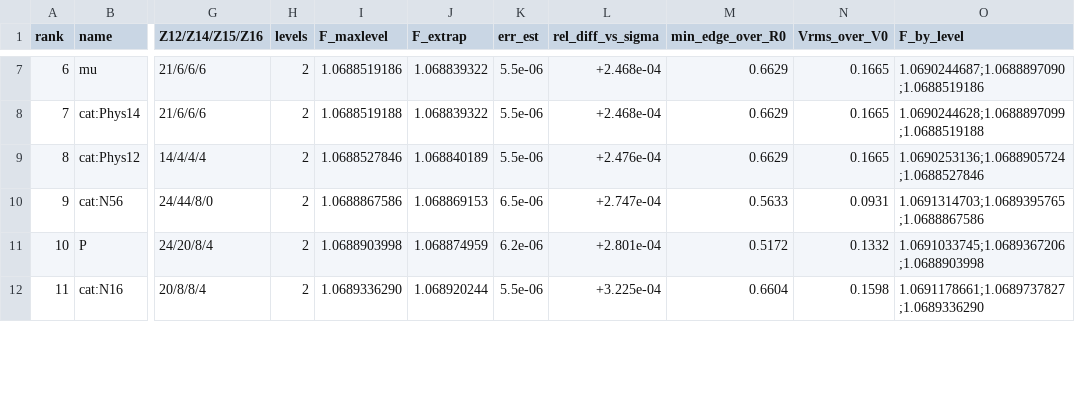
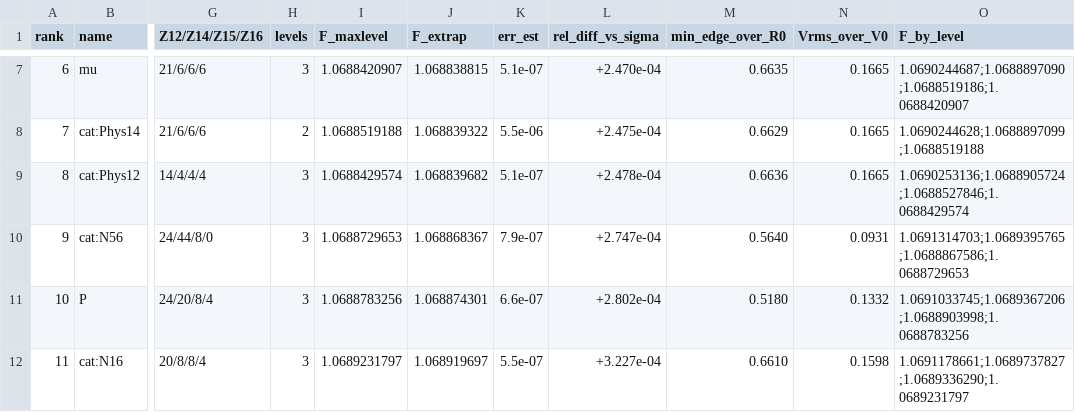
Before and after one commit to basedpolymer/chemistry-open-problems, a CSV file: problems/frank-kasper-dfm-screening/data/dfm_screen_boxrelaxed.csv, drawn as a sheet; only a part is shown, gaps mark what is left out; the diff covers the shown part only; the diff names each change by its address in the sheet, - before the commit and + after, or states it on an @@ line.

```diff
--- a/problems/frank-kasper-dfm-screening/data/dfm_screen_boxrelaxed.csv
+++ b/problems/frank-kasper-dfm-screening/data/dfm_screen_boxrelaxed.csv
-H7 (levels): 2
+H7 (levels): 3
-I7 (F_maxlevel): 1.0688519186
+I7 (F_maxlevel): 1.0688420907
-J7 (F_extrap): 1.068839322
+J7 (F_extrap): 1.068838815
-K7 (err_est): 5.5e-06
+K7 (err_est): 5.1e-07
-L7 (rel_diff_vs_sigma): +2.468e-04
+L7 (rel_diff_vs_sigma): +2.470e-04
-M7 (min_edge_over_R0): 0.6629
+M7 (min_edge_over_R0): 0.6635
-O7 (F_by_level): 1.0690244687;1.0688897090;1.0688519186
+O7 (F_by_level): 1.0690244687;1.0688897090;1.0688519186;1.0688420907
-L8 (rel_diff_vs_sigma): +2.468e-04
+L8 (rel_diff_vs_sigma): +2.475e-04
-H9:H12 (levels): 2
+H9:H12 (levels): 3
-I9 (F_maxlevel): 1.0688527846
+I9 (F_maxlevel): 1.0688429574
-J9 (F_extrap): 1.068840189
+J9 (F_extrap): 1.068839682
-K9 (err_est): 5.5e-06
+K9 (err_est): 5.1e-07
-L9 (rel_diff_vs_sigma): +2.476e-04
+L9 (rel_diff_vs_sigma): +2.478e-04
-M9 (min_edge_over_R0): 0.6629
+M9 (min_edge_over_R0): 0.6636
-O9 (F_by_level): 1.0690253136;1.0688905724;1.0688527846
+O9 (F_by_level): 1.0690253136;1.0688905724;1.0688527846;1.0688429574
-I10 (F_maxlevel): 1.0688867586
+I10 (F_maxlevel): 1.0688729653
-J10 (F_extrap): 1.068869153
+J10 (F_extrap): 1.068868367
-K10 (err_est): 6.5e-06
+K10 (err_est): 7.9e-07
-M10 (min_edge_over_R0): 0.5633
+M10 (min_edge_over_R0): 0.5640
-O10 (F_by_level): 1.0691314703;1.0689395765;1.0688867586
+O10 (F_by_level): 1.0691314703;1.0689395765;1.0688867586;1.0688729653
-I11 (F_maxlevel): 1.0688903998
+I11 (F_maxlevel): 1.0688783256
-J11 (F_extrap): 1.068874959
+J11 (F_extrap): 1.068874301
-K11 (err_est): 6.2e-06
+K11 (err_est): 6.6e-07
-L11 (rel_diff_vs_sigma): +2.801e-04
+L11 (rel_diff_vs_sigma): +2.802e-04
-M11 (min_edge_over_R0): 0.5172
+M11 (min_edge_over_R0): 0.5180
-O11 (F_by_level): 1.0691033745;1.0689367206;1.0688903998
+O11 (F_by_level): 1.0691033745;1.0689367206;1.0688903998;1.0688783256
-I12 (F_maxlevel): 1.0689336290
+I12 (F_maxlevel): 1.0689231797
-J12 (F_extrap): 1.068920244
+J12 (F_extrap): 1.068919697
-K12 (err_est): 5.5e-06
+K12 (err_est): 5.5e-07
-L12 (rel_diff_vs_sigma): +3.225e-04
+L12 (rel_diff_vs_sigma): +3.227e-04
-M12 (min_edge_over_R0): 0.6604
+M12 (min_edge_over_R0): 0.6610
-O12 (F_by_level): 1.0691178661;1.0689737827;1.0689336290
+O12 (F_by_level): 1.0691178661;1.0689737827;1.0689336290;1.0689231797
```
Also changed, not shown: 162 edited cells elsewhere in this file, 8 other files.
